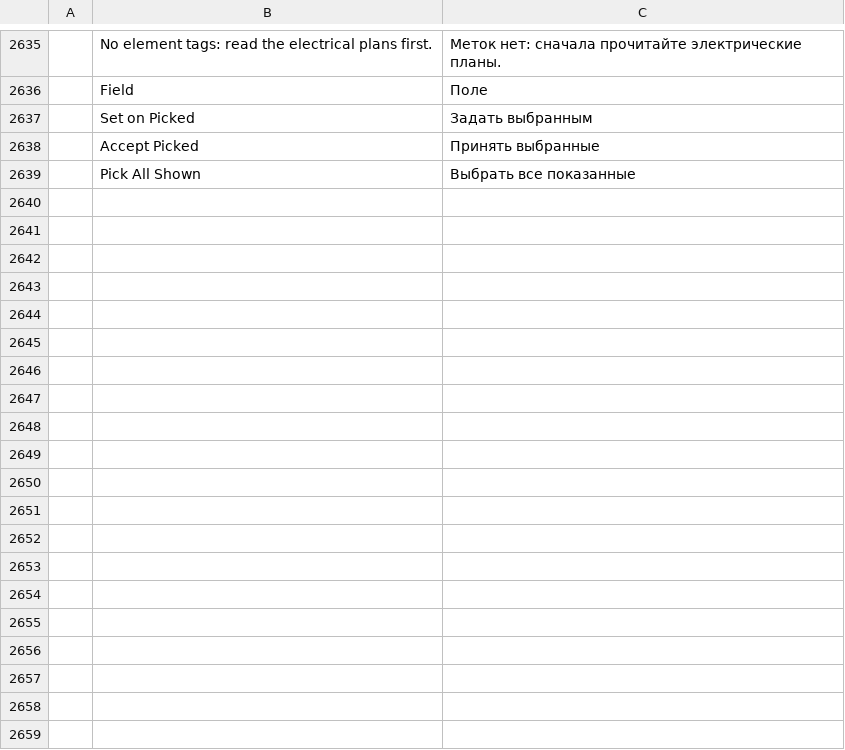
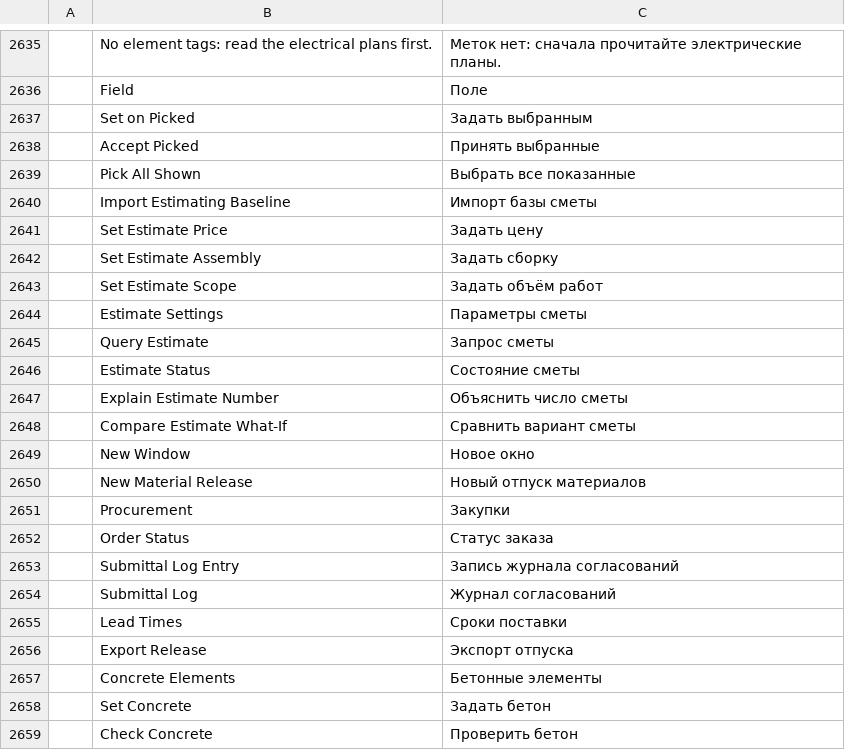
Before and after one commit to AICodeForgedev/cadaddy, a TSV file: crates/ui-egui/src/i18n/ru.tsv, drawn as a sheet; only a part is shown, gaps mark what is left out; the diff covers the shown part only.

Commit message:
merge-batch: i18n rows from estimate, rtlquick, procure, concrete and progress (missing keys only)

```diff
--- a/crates/ui-egui/src/i18n/ru.tsv
+++ b/crates/ui-egui/src/i18n/ru.tsv
@@ -2639 +2639,21 @@
 	Pick All Shown	Выбрать все показанные
+	Import Estimating Baseline	Импорт базы сметы
+	Set Estimate Price	Задать цену
+	Set Estimate Assembly	Задать сборку
+	Set Estimate Scope	Задать объём работ
+	Estimate Settings	Параметры сметы
+	Query Estimate	Запрос сметы
+	Estimate Status	Состояние сметы
+	Explain Estimate Number	Объяснить число сметы
+	Compare Estimate What-If	Сравнить вариант сметы
+	New Window	Новое окно
+	New Material Release	Новый отпуск материалов
+	Procurement	Закупки
+	Order Status	Статус заказа
+	Submittal Log Entry	Запись журнала согласований
+	Submittal Log	Журнал согласований
+	Lead Times	Сроки поставки
+	Export Release	Экспорт отпуска
+	Concrete Elements	Бетонные элементы
+	Set Concrete	Задать бетон
+	Check Concrete	Проверить бетон
```
Also changed, not shown: 10 added rows elsewhere in this file, crates/ui-egui/src/i18n/ar.tsv, crates/ui-egui/src/i18n/de.tsv, 10 other files.
